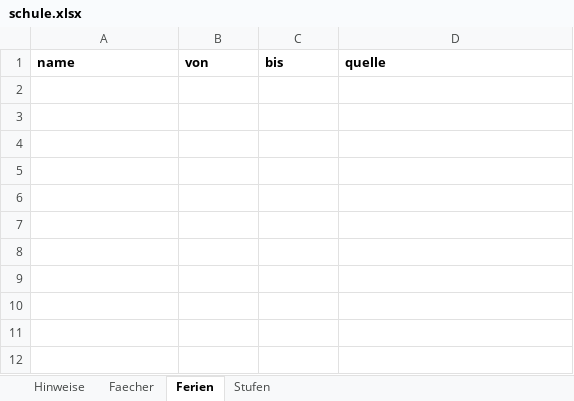
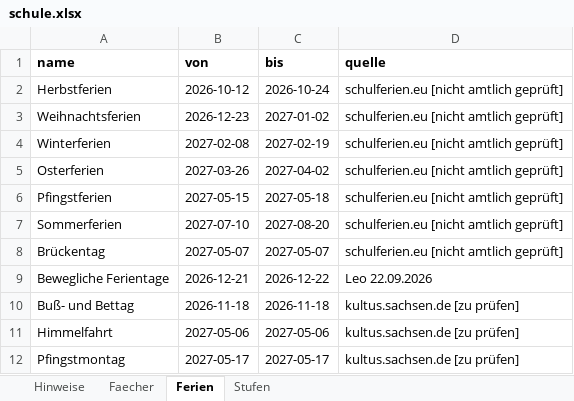
Before and after one commit to smt-esz/soul-companion, an Excel workbook: content/schule.xlsx, sheet Ferien, drawn as a sheet; values as stored, in another font and other column widths than the file's, no borders; the diff names each change by its address in the sheet, - before the commit and + after, or states it on an @@ line.

```diff
--- a/content/schule.xlsx (sheet Ferien)
+++ b/content/schule.xlsx (sheet Ferien)
+row 2: Herbstferien | 2026-10-12 | 2026-10-24 | schulferien.eu [nicht amtlich geprüft]
+row 3: Weihnachtsferien | 2026-12-23 | 2027-01-02 | schulferien.eu [nicht amtlich geprüft]
+row 4: Winterferien | 2027-02-08 | 2027-02-19 | schulferien.eu [nicht amtlich geprüft]
+row 5: Osterferien | 2027-03-26 | 2027-04-02 | schulferien.eu [nicht amtlich geprüft]
+row 6: Pfingstferien | 2027-05-15 | 2027-05-18 | schulferien.eu [nicht amtlich geprüft]
+row 7: Sommerferien | 2027-07-10 | 2027-08-20 | schulferien.eu [nicht amtlich geprüft]
+row 8: Brückentag | 2027-05-07 | 2027-05-07 | schulferien.eu [nicht amtlich geprüft]
+row 9: Bewegliche Ferientage | 2026-12-21 | 2026-12-22 | Leo 22.09.2026
+row 10: Buß- und Bettag | 2026-11-18 | 2026-11-18 | kultus.sachsen.de [zu prüfen]
+row 11: Himmelfahrt | 2027-05-06 | 2027-05-06 | kultus.sachsen.de [zu prüfen]
+row 12: Pfingstmontag | 2027-05-17 | 2027-05-17 | kultus.sachsen.de [zu prüfen]
```
